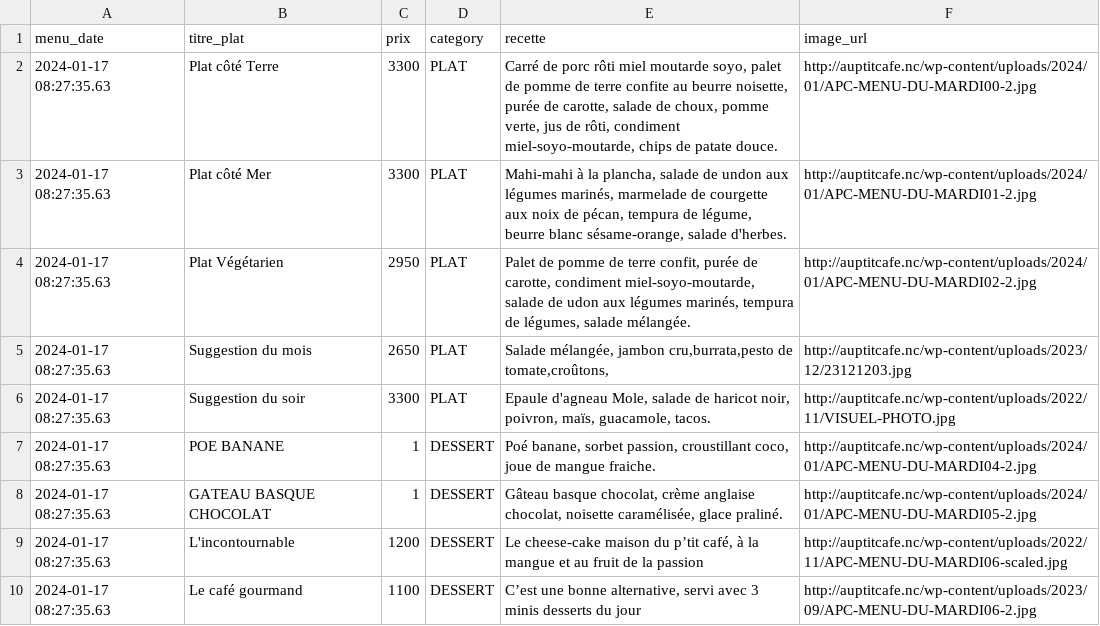
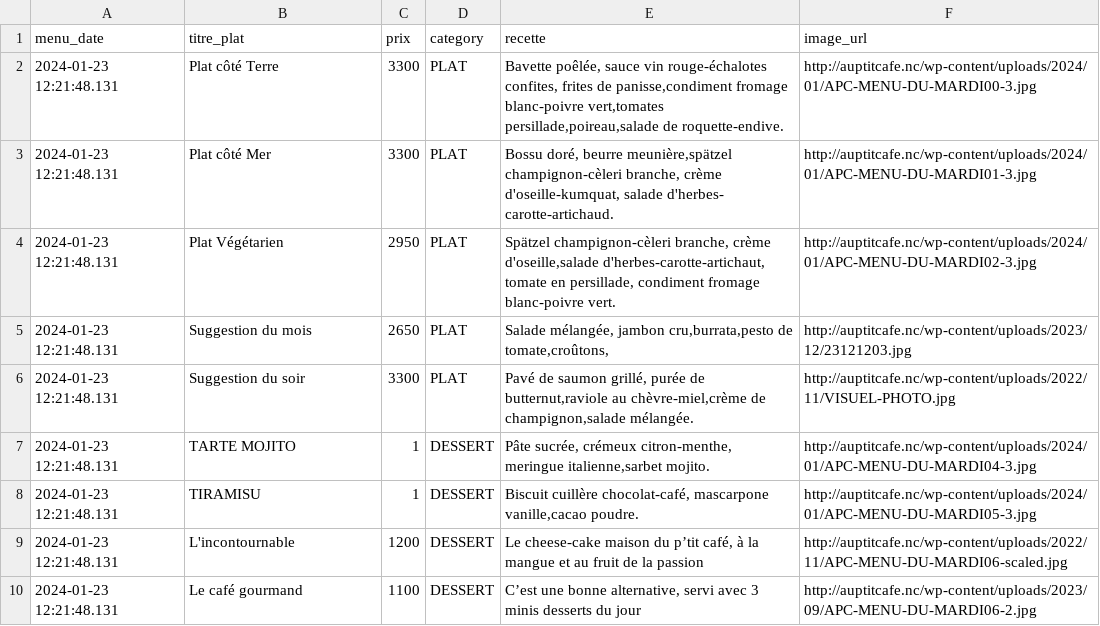
Before and after one commit to adriens/auptitcafe-data, a CSV file: data/current_menus_headers.csv, drawn as a sheet.

```diff
--- a/data/current_menus_headers.csv
+++ b/data/current_menus_headers.csv
@@ -1,10 +1,10 @@
 menu_date,titre_plat,prix,category,recette,image_url
-2024-01-17 08:27:35.63,Plat côté Terre,3300,PLAT,"Carré de porc rôti miel moutarde soyo, palet de pomme de terre confite au beurre noisette, purée de carotte, salade de choux, pomme verte, jus de rôti, condiment miel-soyo-moutarde, chips de patate douce.",http://auptitcafe.nc/wp-content/uploads/2024/01/APC-MENU-DU-MARDI00-2.jpg
-2024-01-17 08:27:35.63,Plat côté Mer,3300,PLAT,"Mahi-mahi à la plancha, salade de undon aux légumes marinés, marmelade de courgette aux noix de pécan, tempura de légume, beurre blanc sésame-orange, salade d'herbes.",http://auptitcafe.nc/wp-content/uploads/2024/01/APC-MENU-DU-MARDI01-2.jpg
-2024-01-17 08:27:35.63,Plat Végétarien,2950,PLAT,"Palet de pomme de terre confit, purée de carotte, condiment miel-soyo-moutarde, salade de udon aux légumes marinés, tempura de légumes, salade mélangée.",http://auptitcafe.nc/wp-content/uploads/2024/01/APC-MENU-DU-MARDI02-2.jpg
-2024-01-17 08:27:35.63,Suggestion du mois,2650,PLAT,"Salade mélangée, jambon cru,burrata,pesto de tomate,croûtons,",http://auptitcafe.nc/wp-content/uploads/2023/12/23121203.jpg
-2024-01-17 08:27:35.63,Suggestion du soir,3300,PLAT,"Epaule d'agneau Mole, salade de haricot noir, poivron, maïs, guacamole, tacos.",http://auptitcafe.nc/wp-content/uploads/2022/11/VISUEL-PHOTO.jpg
-2024-01-17 08:27:35.63,POE BANANE,1,DESSERT,"Poé banane, sorbet passion, croustillant coco, joue de mangue fraiche.",http://auptitcafe.nc/wp-content/uploads/2024/01/APC-MENU-DU-MARDI04-2.jpg
-2024-01-17 08:27:35.63,GATEAU BASQUE CHOCOLAT,1,DESSERT,"Gâteau basque chocolat, crème anglaise chocolat, noisette caramélisée, glace praliné.",http://auptitcafe.nc/wp-content/uploads/2024/01/APC-MENU-DU-MARDI05-2.jpg
-2024-01-17 08:27:35.63,L'incontournable,1200,DESSERT,"Le cheese-cake maison du p’tit café, à la mangue et au fruit de la passion",http://auptitcafe.nc/wp-content/uploads/2022/11/APC-MENU-DU-MARDI06-scaled.jpg
-2024-01-17 08:27:35.63,Le café gourmand,1100,DESSERT,"C’est une bonne alternative, servi avec 3 minis desserts du jour",http://auptitcafe.nc/wp-content/uploads/2023/09/APC-MENU-DU-MARDI06-2.jpg
+2024-01-23 12:21:48.131,Plat côté Terre,3300,PLAT,"Bavette poêlée, sauce vin rouge-échalotes confites, frites de panisse,condiment fromage blanc-poivre vert,tomates persillade,poireau,salade de roquette-endive.",http://auptitcafe.nc/wp-content/uploads/2024/01/APC-MENU-DU-MARDI00-3.jpg
+2024-01-23 12:21:48.131,Plat côté Mer,3300,PLAT,"Bossu doré, beurre meunière,spätzel champignon-cèleri branche, crème d'oseille-kumquat, salade d'herbes- carotte-artichaud.",http://auptitcafe.nc/wp-content/uploads/2024/01/APC-MENU-DU-MARDI01-3.jpg
+2024-01-23 12:21:48.131,Plat Végétarien,2950,PLAT,"Spätzel champignon-cèleri branche, crème d'oseille,salade d'herbes-carotte-artichaut, tomate en persillade, condiment fromage blanc-poivre vert.",http://auptitcafe.nc/wp-content/uploads/2024/01/APC-MENU-DU-MARDI02-3.jpg
+2024-01-23 12:21:48.131,Suggestion du mois,2650,PLAT,"Salade mélangée, jambon cru,burrata,pesto de tomate,croûtons,",http://auptitcafe.nc/wp-content/uploads/2023/12/23121203.jpg
+2024-01-23 12:21:48.131,Suggestion du soir,3300,PLAT,"Pavé de saumon grillé, purée de butternut,raviole au chèvre-miel,crème de champignon,salade mélangée.",http://auptitcafe.nc/wp-content/uploads/2022/11/VISUEL-PHOTO.jpg
+2024-01-23 12:21:48.131,TARTE MOJITO,1,DESSERT,"Pâte sucrée, crémeux citron-menthe, meringue italienne,sarbet mojito.",http://auptitcafe.nc/wp-content/uploads/2024/01/APC-MENU-DU-MARDI04-3.jpg
+2024-01-23 12:21:48.131,TIRAMISU,1,DESSERT,"Biscuit cuillère chocolat-café, mascarpone vanille,cacao poudre.",http://auptitcafe.nc/wp-content/uploads/2024/01/APC-MENU-DU-MARDI05-3.jpg
+2024-01-23 12:21:48.131,L'incontournable,1200,DESSERT,"Le cheese-cake maison du p’tit café, à la mangue et au fruit de la passion",http://auptitcafe.nc/wp-content/uploads/2022/11/APC-MENU-DU-MARDI06-scaled.jpg
+2024-01-23 12:21:48.131,Le café gourmand,1100,DESSERT,"C’est une bonne alternative, servi avec 3 minis desserts du jour",http://auptitcafe.nc/wp-content/uploads/2023/09/APC-MENU-DU-MARDI06-2.jpg
```
Also changed, not shown: data/current_menus.csv, data/menus_hist.csv.
